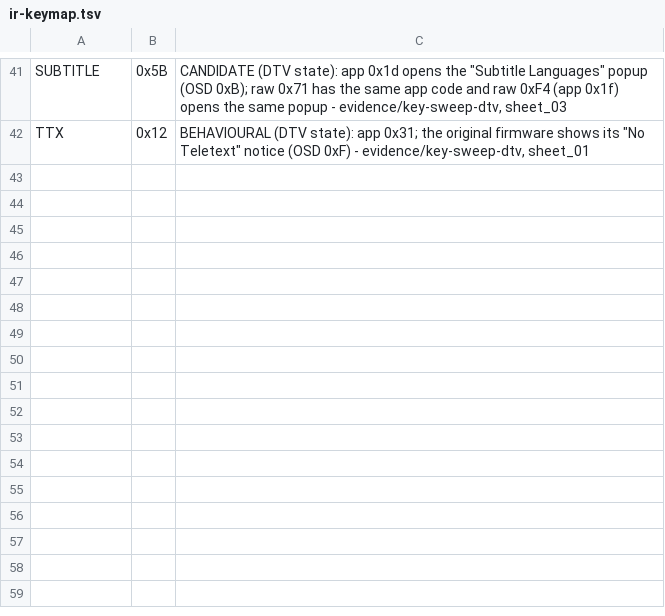
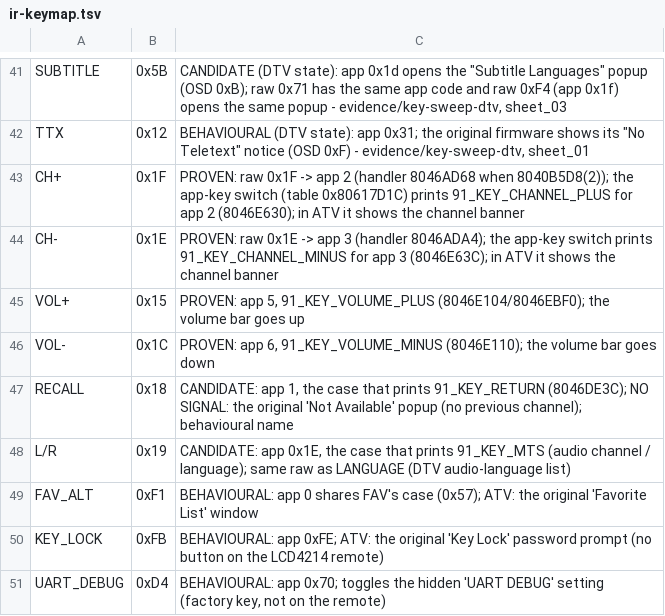
Before and after one commit to vthreex/manta-emulator, a TSV file: configs/input/ir-keymap.tsv, drawn as a sheet; only a part is shown, gaps mark what is left out.

```diff
--- a/configs/input/ir-keymap.tsv
+++ b/configs/input/ir-keymap.tsv
@@ -42 +42,10 @@ SUBTITLE	0x5B	CANDIDATE (DTV state): app 0x1d opens the "Subtitle Languages" pop
 TTX	0x12	BEHAVIOURAL (DTV state): app 0x31; the original firmware shows its "No Teletext" notice (OSD 0xF) - evidence/key-sweep-dtv, sheet_01
+CH+	0x1F	PROVEN: raw 0x1F -> app 2 (handler 8046AD68 when 8040B5D8(2)); the app-key switch (table 0x80617D1C) prints 91_KEY_CHANNEL_PLUS for app 2 (8046E630); in ATV it shows the channel banner
+CH-	0x1E	PROVEN: raw 0x1E -> app 3 (handler 8046ADA4); the app-key switch prints 91_KEY_CHANNEL_MINUS for app 3 (8046E63C); in ATV it shows the channel banner
+VOL+	0x15	PROVEN: app 5, 91_KEY_VOLUME_PLUS (8046E104/8046EBF0); the volume bar goes up
+VOL-	0x1C	PROVEN: app 6, 91_KEY_VOLUME_MINUS (8046E110); the volume bar goes down
+RECALL	0x18	CANDIDATE: app 1, the case that prints 91_KEY_RETURN (8046DE3C); NO SIGNAL: the original 'Not Available' popup (no previous channel); behavioural name
+L/R	0x19	CANDIDATE: app 0x1E, the case that prints 91_KEY_MTS (audio channel / language); same raw as LANGUAGE (DTV audio-language list)
+FAV_ALT	0xF1	BEHAVIOURAL: app 0 shares FAV's case (0x57); ATV: the original 'Favorite List' window
+KEY_LOCK	0xFB	BEHAVIOURAL: app 0xFE; ATV: the original 'Key Lock' password prompt (no button on the LCD4214 remote)
+UART_DEBUG	0xD4	BEHAVIOURAL: app 0x70; toggles the hidden 'UART DEBUG' setting (factory key, not on the remote)
```
Also changed, not shown: site/live/files/ir-keymap.tsv, 3 other files.
